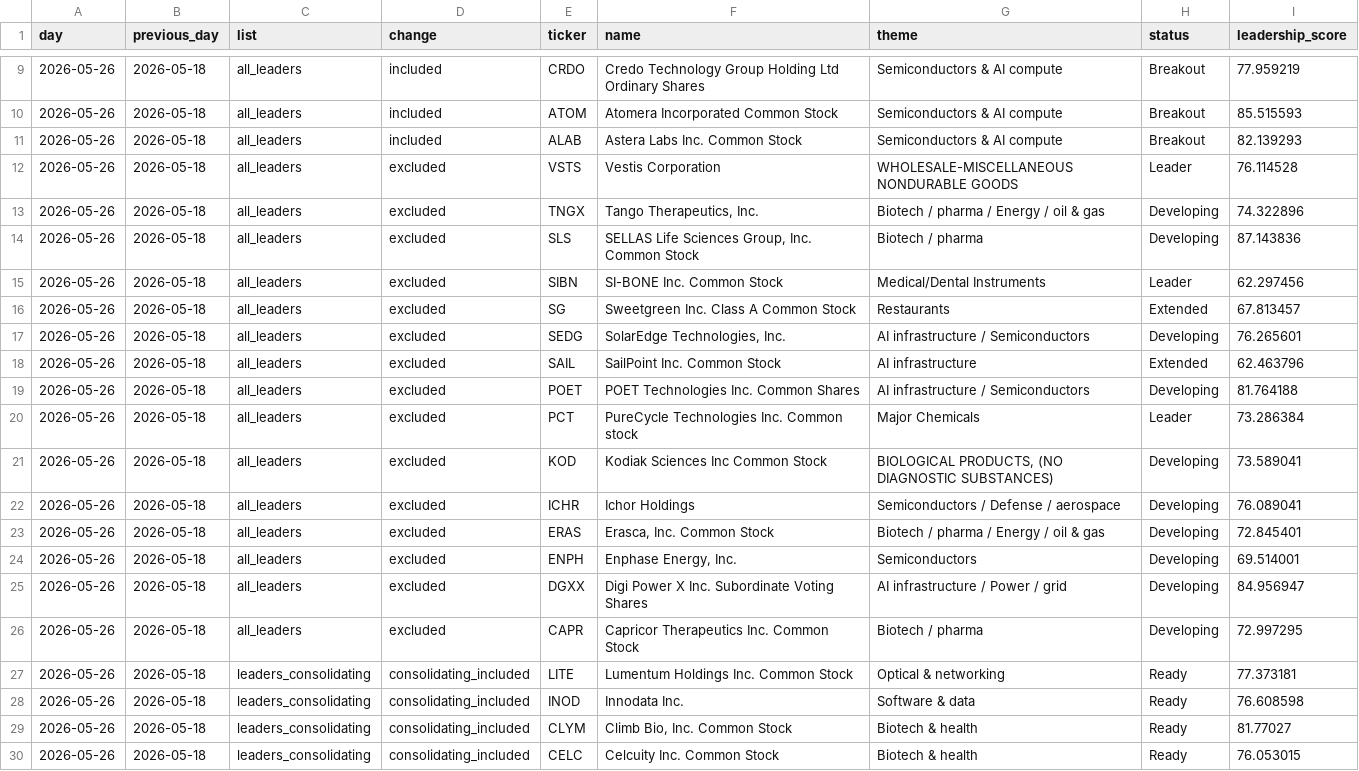
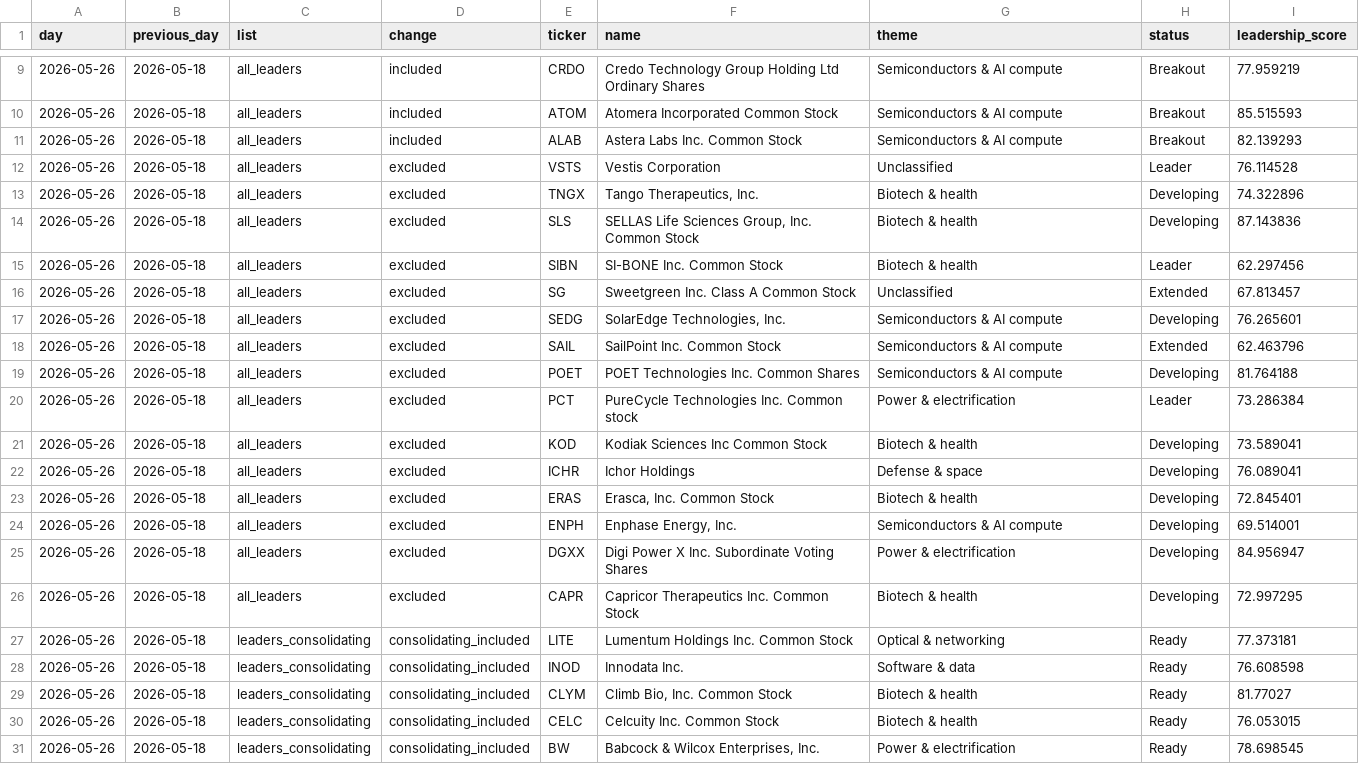
Before and after one commit to vmossini/radar-dashboard, a CSV file: latest_watchlist_changes.csv, drawn as a sheet; only a part is shown, gaps mark what is left out; the shorter side is filled out with more unchanged rows.

```diff
--- a/latest_watchlist_changes.csv
+++ b/latest_watchlist_changes.csv
@@ -11,17 +11,17 @@
 2026-05-26,2026-05-18,all_leaders,included,ALAB,Astera Labs Inc. Common Stock,Semiconductors & AI compute,Breakout,82.139293
-2026-05-26,2026-05-18,all_leaders,excluded,VSTS,Vestis Corporation,WHOLESALE-MISCELLANEOUS NONDURABLE GOODS,Leader,76.114528
-2026-05-26,2026-05-18,all_leaders,excluded,TNGX,"Tango Therapeutics, Inc.",Biotech / pharma / Energy / oil & gas,Developing,74.322896
-2026-05-26,2026-05-18,all_leaders,excluded,SLS,"SELLAS Life Sciences Group, Inc. Common Stock",Biotech / pharma,Developing,87.143836
-2026-05-26,2026-05-18,all_leaders,excluded,SIBN,SI-BONE Inc. Common Stock,Medical/Dental Instruments,Leader,62.297456
-2026-05-26,2026-05-18,all_leaders,excluded,SG,Sweetgreen Inc. Class A Common Stock,Restaurants,Extended,67.813457
-2026-05-26,2026-05-18,all_leaders,excluded,SEDG,"SolarEdge Technologies, Inc.",AI infrastructure / Semiconductors,Developing,76.265601
-2026-05-26,2026-05-18,all_leaders,excluded,SAIL,SailPoint Inc. Common Stock,AI infrastructure,Extended,62.463796
-2026-05-26,2026-05-18,all_leaders,excluded,POET,POET Technologies Inc. Common Shares,AI infrastructure / Semiconductors,Developing,81.764188
-2026-05-26,2026-05-18,all_leaders,excluded,PCT,PureCycle Technologies Inc. Common stock,Major Chemicals,Leader,73.286384
-2026-05-26,2026-05-18,all_leaders,excluded,KOD,Kodiak Sciences Inc Common Stock,"BIOLOGICAL PRODUCTS, (NO DIAGNOSTIC SUBSTANCES)",Developing,73.589041
-2026-05-26,2026-05-18,all_leaders,excluded,ICHR,Ichor Holdings,Semiconductors / Defense / aerospace,Developing,76.089041
-2026-05-26,2026-05-18,all_leaders,excluded,ERAS,"Erasca, Inc. Common Stock",Biotech / pharma / Energy / oil & gas,Developing,72.845401
-2026-05-26,2026-05-18,all_leaders,excluded,ENPH,"Enphase Energy, Inc.",Semiconductors,Developing,69.514001
-2026-05-26,2026-05-18,all_leaders,excluded,DGXX,Digi Power X Inc. Subordinate Voting Shares,AI infrastructure / Power / grid,Developing,84.956947
-2026-05-26,2026-05-18,all_leaders,excluded,CAPR,Capricor Therapeutics Inc. Common Stock,Biotech / pharma,Developing,72.997295
+2026-05-26,2026-05-18,all_leaders,excluded,VSTS,Vestis Corporation,Unclassified,Leader,76.114528
+2026-05-26,2026-05-18,all_leaders,excluded,TNGX,"Tango Therapeutics, Inc.",Biotech & health,Developing,74.322896
+2026-05-26,2026-05-18,all_leaders,excluded,SLS,"SELLAS Life Sciences Group, Inc. Common Stock",Biotech & health,Developing,87.143836
+2026-05-26,2026-05-18,all_leaders,excluded,SIBN,SI-BONE Inc. Common Stock,Biotech & health,Leader,62.297456
+2026-05-26,2026-05-18,all_leaders,excluded,SG,Sweetgreen Inc. Class A Common Stock,Unclassified,Extended,67.813457
+2026-05-26,2026-05-18,all_leaders,excluded,SEDG,"SolarEdge Technologies, Inc.",Semiconductors & AI compute,Developing,76.265601
+2026-05-26,2026-05-18,all_leaders,excluded,SAIL,SailPoint Inc. Common Stock,Semiconductors & AI compute,Extended,62.463796
+2026-05-26,2026-05-18,all_leaders,excluded,POET,POET Technologies Inc. Common Shares,Semiconductors & AI compute,Developing,81.764188
+2026-05-26,2026-05-18,all_leaders,excluded,PCT,PureCycle Technologies Inc. Common stock,Power & electrification,Leader,73.286384
+2026-05-26,2026-05-18,all_leaders,excluded,KOD,Kodiak Sciences Inc Common Stock,Biotech & health,Developing,73.589041
+2026-05-26,2026-05-18,all_leaders,excluded,ICHR,Ichor Holdings,Defense & space,Developing,76.089041
+2026-05-26,2026-05-18,all_leaders,excluded,ERAS,"Erasca, Inc. Common Stock",Biotech & health,Developing,72.845401
+2026-05-26,2026-05-18,all_leaders,excluded,ENPH,"Enphase Energy, Inc.",Semiconductors & AI compute,Developing,69.514001
+2026-05-26,2026-05-18,all_leaders,excluded,DGXX,Digi Power X Inc. Subordinate Voting Shares,Power & electrification,Developing,84.956947
+2026-05-26,2026-05-18,all_leaders,excluded,CAPR,Capricor Therapeutics Inc. Common Stock,Biotech & health,Developing,72.997295
 2026-05-26,2026-05-18,leaders_consolidating,consolidating_included,LITE,Lumentum Holdings Inc. Common Stock,Optical & networking,Ready,77.373181
```
Also changed, not shown: 3 other files.
